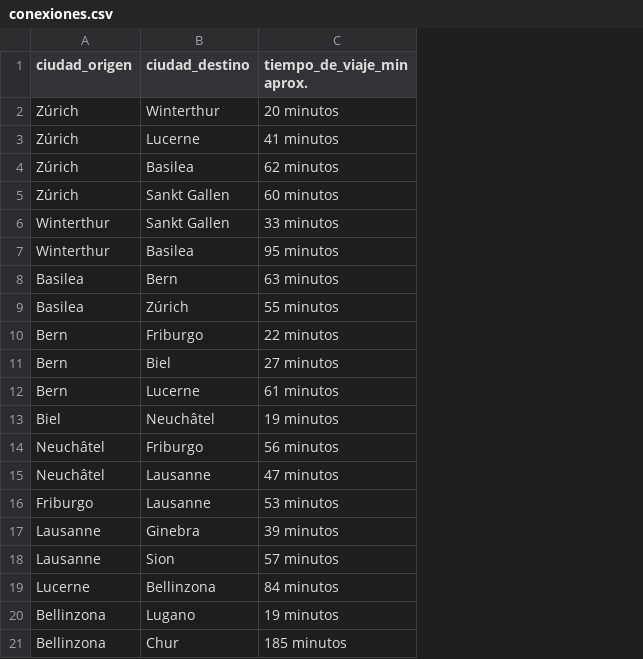
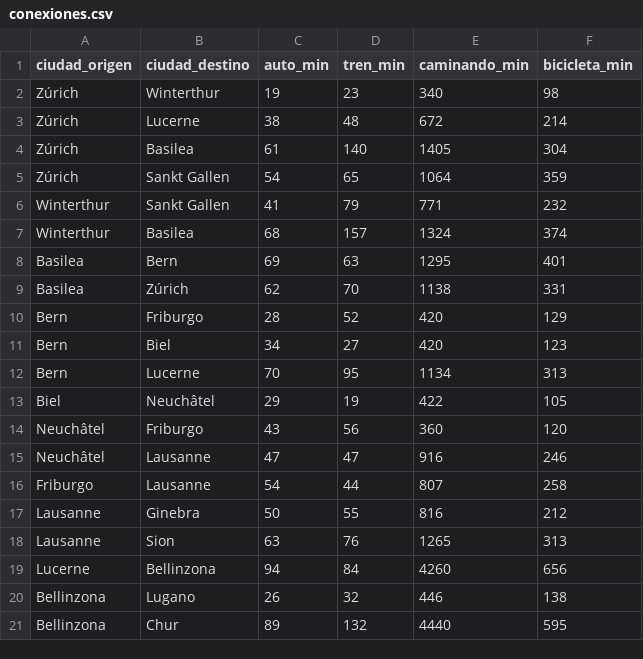
Before and after one commit to HealHost/-discret_math_project, a CSV file: data/conexiones.csv, drawn as a sheet; removed rows and columns are numbered as before the commit, all else as after; the diff names each change by its address in the sheet, - before the commit and + after, or states it on an @@ line.

Commit message:
Actualizacion de conexiones en data, ajustes min. en frontend, ajuste en core para calcular los pesos añadidos y creacion de un launch.json para ejecutar programa.

```diff
--- a/data/conexiones.csv
+++ b/data/conexiones.csv
-column C (tiempo_de_viaje_min aprox.), rows 2-21: 20 minutos | 41 minutos | 62 minutos | 60 minutos | 33 minutos | 95 minutos | 63 minutos | 55 minutos | 22 minutos | 27 minutos | 61 minutos | 19 minutos | 56 minutos | 47 minutos | 53 minutos | 39 minutos | 57 minutos | 84 minutos | 19 minutos | 185 minutos
+column C (auto_min), rows 2-21: 19 | 38 | 61 | 54 | 41 | 68 | 69 | 62 | 28 | 34 | 70 | 29 | 43 | 47 | 54 | 50 | 63 | 94 | 26 | 89
+column D (tren_min), rows 2-21: 23 | 48 | 140 | 65 | 79 | 157 | 63 | 70 | 52 | 27 | 95 | 19 | 56 | 47 | 44 | 55 | 76 | 84 | 32 | 132
+column E (caminando_min), rows 2-21: 340 | 672 | 1405 | 1064 | 771 | 1324 | 1295 | 1138 | 420 | 420 | 1134 | 422 | 360 | 916 | 807 | 816 | 1265 | 4260 | 446 | 4440
+column F (bicicleta_min), rows 2-21: 98 | 214 | 304 | 359 | 232 | 374 | 401 | 331 | 129 | 123 | 313 | 105 | 120 | 246 | 258 | 212 | 313 | 656 | 138 | 595
```
Also changed, not shown: 5 other files.
